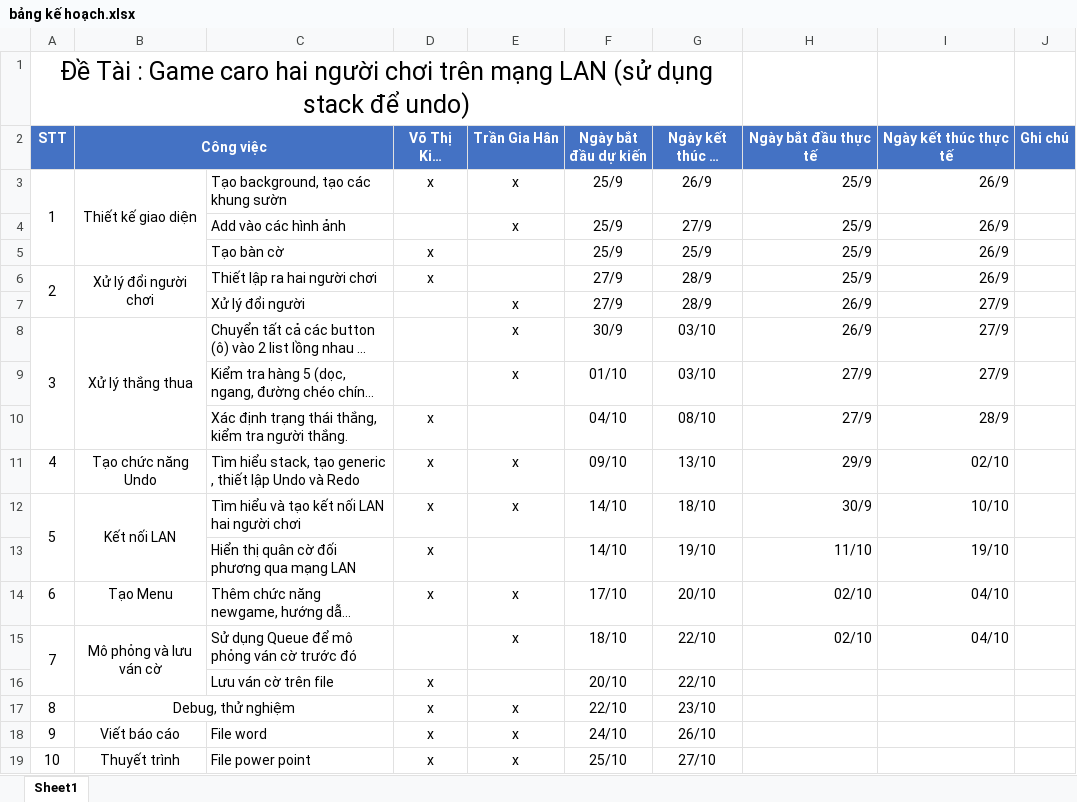
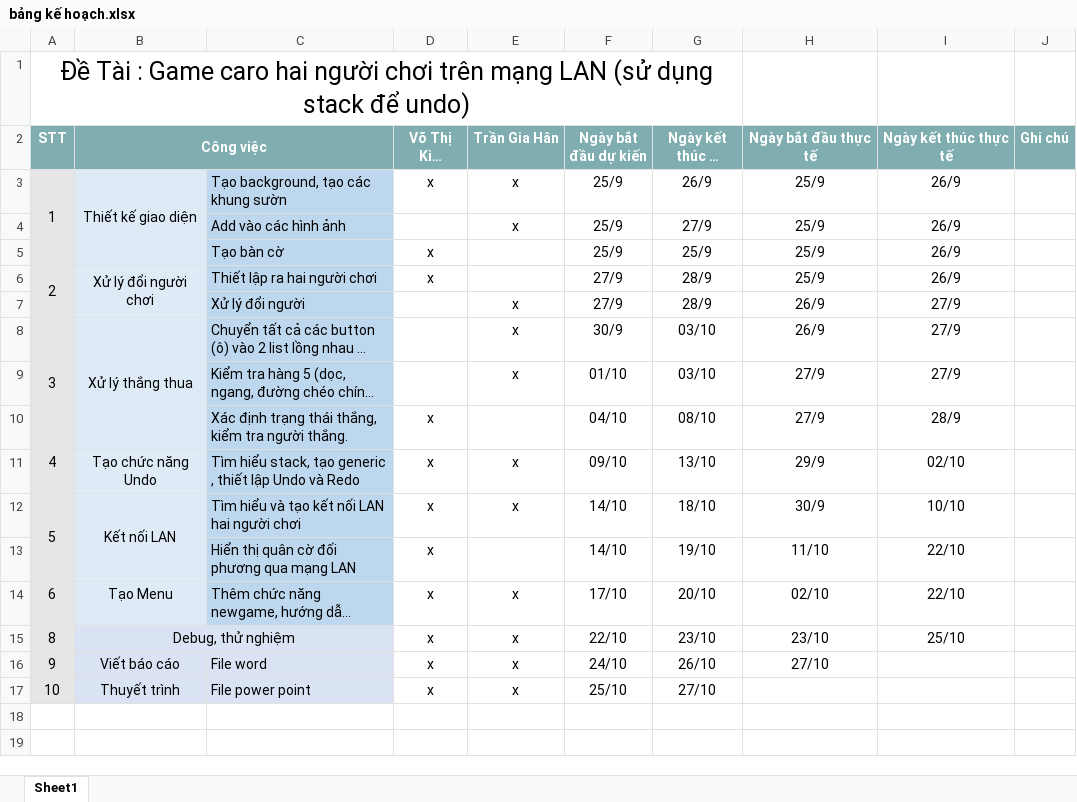
Before and after one commit to DIEMVO/doan1, an Excel workbook: bảng kế hoạch.xlsx, sheet Sheet1, drawn as a sheet; long unchanged cells end in …; values as stored, in another font and other column widths than the file's, no borders; removed rows and columns are numbered as before the commit, all else as after; the diff names each change by its address in the sheet, - before the commit and + after, or states it on an @@ line.

```diff
--- a/bảng kế hoạch.xlsx (sheet Sheet1)
+++ b/bảng kế hoạch.xlsx (sheet Sheet1)
-A2:J2 fill: #4472C4
+A2:J2 fill: #80AEB0
-A3:A14 fill: none
+A3:A14 fill: #E7E6E6
-B3:B14 fill: none
+B3:B14 fill: #DEEBF7
-C3:C14 fill: none
+C3:C14 fill: #BDD7EE
-H3:I14 alignment: right
+H3:I14 alignment: center
-I13 (Ngày kết thúc thực tế): 19/10
+I13 (Ngày kết thúc thực tế): 22/10
-I14 (Ngày kết thúc thực tế): 04/10
+I14 (Ngày kết thúc thực tế): 22/10
-row 15: 7 | Mô phỏng và lưu ván cờ | Sử dụng Queue để mô phỏng ván cờ trước đó |  | x | 18/10 | 22/10 | 02/10 | 04/10
-row 16:  |  | Lưu ván cờ trên file | x |  | 20/10 | 22/10
-A15:A17 fill: none
+A15:A17 fill: #E7E6E6
-B15:C17 fill: none
+B15:C17 fill: #DAE3F3
-H15 (Ngày bắt đầu thực tế): (empty)
+H15 (Ngày bắt đầu thực tế): 23/10
-I15 (Ngày kết thúc thực tế): (empty)
+I15 (Ngày kết thúc thực tế): 25/10
-H16 (Ngày bắt đầu thực tế): (empty)
+H16 (Ngày bắt đầu thực tế): 27/10
```
Also changed, not shown: 1 other file.
